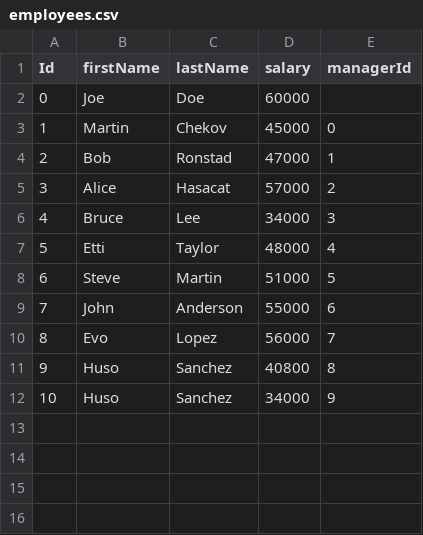
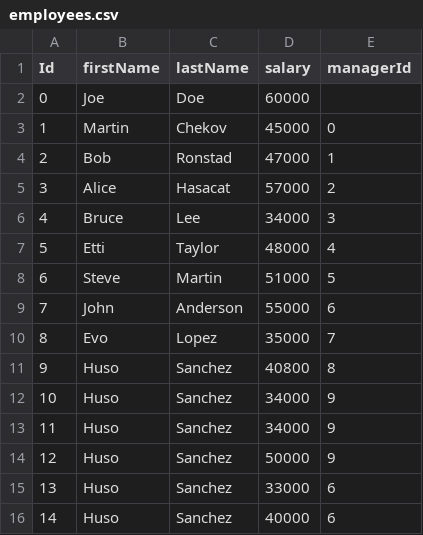
Before and after one commit to IvMov/CodeExercise106, a CSV file: src/main/resources/employees.csv, drawn as a sheet.

Commit message:
fix managers between ceo and employee calculation, fix tests, add validation in case infinite circling the calculation

```diff
--- a/src/main/resources/employees.csv
+++ b/src/main/resources/employees.csv
@@ -9,4 +9,8 @@ Id,firstName,lastName,salary,managerId
 7,John,Anderson,55000,6
-8,Evo,Lopez,56000,7
+8,Evo,Lopez,35000,7
 9,Huso, Sanchez,40800,8
 10,Huso, Sanchez,34000,9
+11,Huso, Sanchez,34000,9
+12,Huso, Sanchez,50000,9
+13,Huso, Sanchez,33000,6
+14,Huso, Sanchez,40000,6
```
Also changed, not shown: 2 other files.
